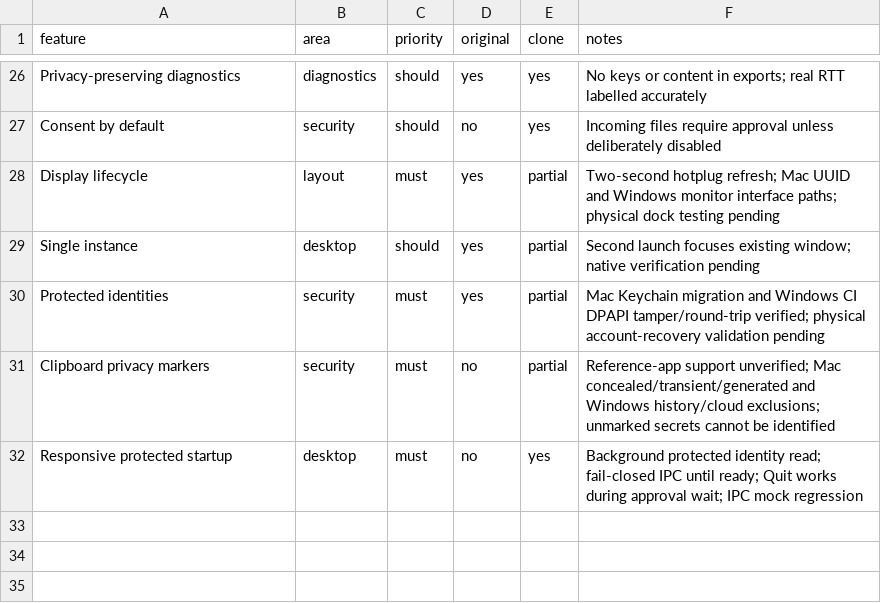
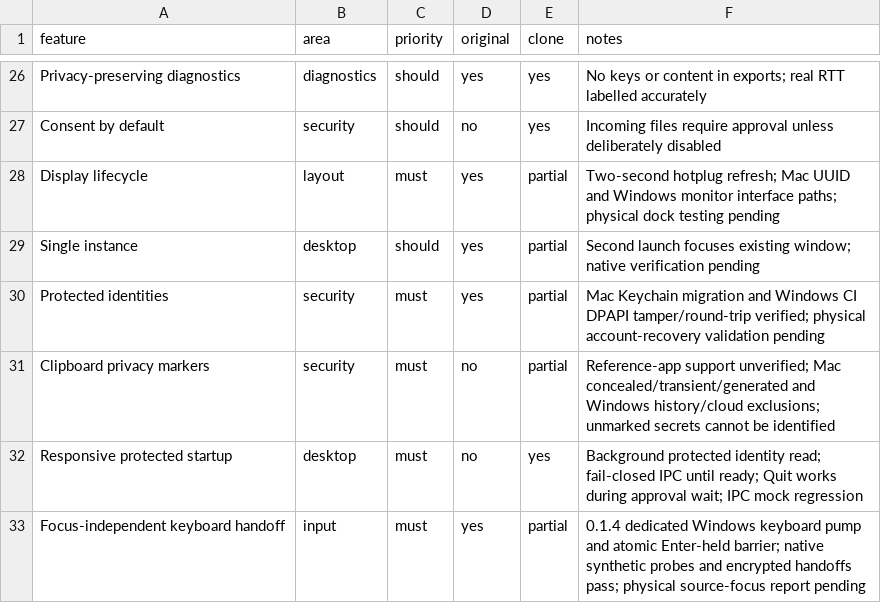
Before and after one commit to Itskorrah/The-hopping-cursor, a CSV file: replica/features.csv, drawn as a sheet; only a part is shown, gaps mark what is left out; the diff names each change by its address in the sheet, - before the commit and + after, or states it on an @@ line.

Commit message:
Isolate Windows keyboard capture and order initial remote key delivery

```diff
--- a/replica/features.csv
+++ b/replica/features.csv
+row 33: Focus-independent keyboard handoff | input | must | yes | partial | 0.1.4 dedicated Windows keyboard pump and atomic Enter-held barrier; native synthetic probes and encrypted handoffs pass; physical source-focus report pending
```
Also changed, not shown: 22 other files.
